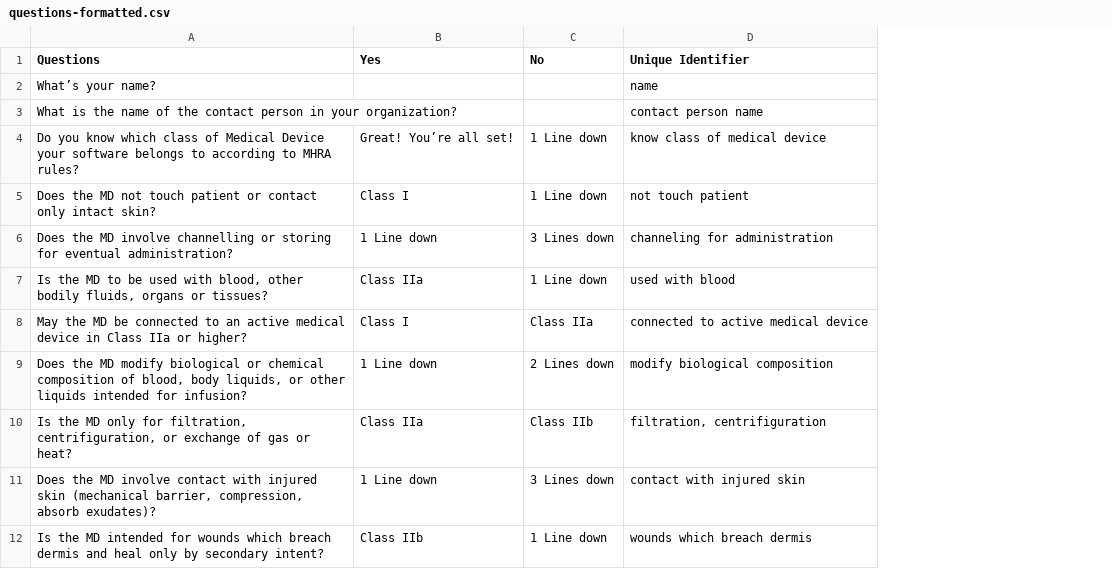
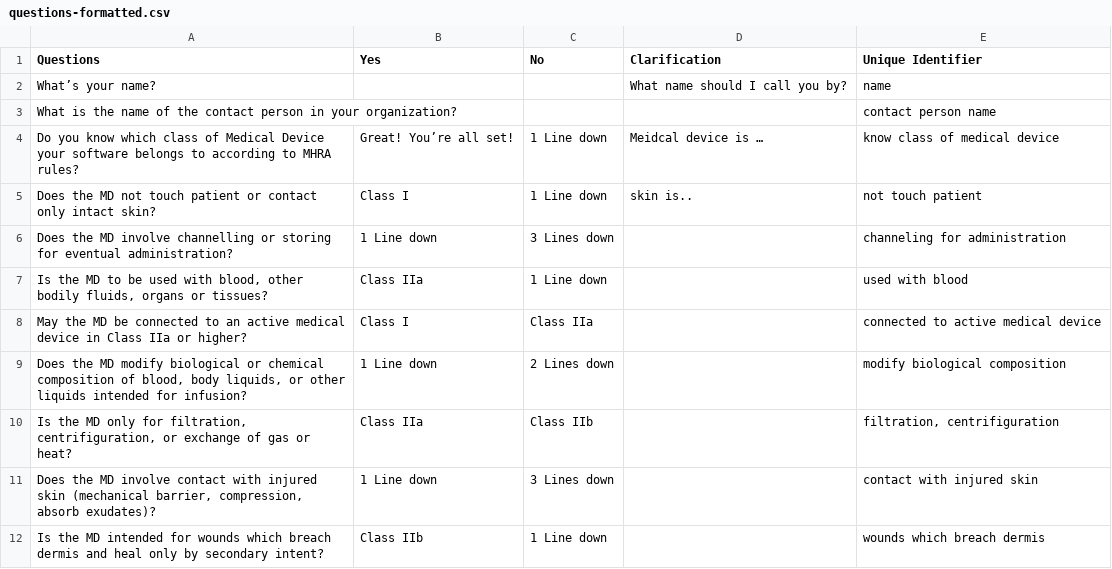
Before and after one commit to ryanchuah/chatbot-builder-from-tree, a CSV file: questions-formatted.csv, drawn as a sheet; only a part is shown; the diff names each change by its address in the sheet, - before the commit and + after, or states it on an @@ line.

Commit message:
added clarification with bug

```diff
--- a/questions-formatted.csv
+++ b/questions-formatted.csv
+column D (Clarification), rows 2-5: What name should I call you by? |  | Meidcal device is … | skin is..
```
Also changed, not shown: 2 other files.
